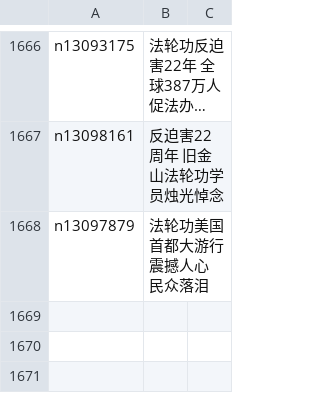
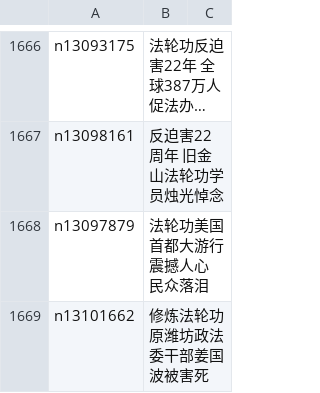
Before and after one commit to easy2view/epoch-special, a CSV file: indexes/nf4379.csv, drawn as a sheet; only a part is shown, gaps mark what is left out; long unchanged cells end in ….

```diff
--- a/indexes/nf4379.csv
+++ b/indexes/nf4379.csv
@@ -1668 +1668,2 @@ n13098161,反迫害22周年 旧金山法轮功学员烛光悼念
 n13097879,法轮功美国首都大游行 震撼人心 民众落泪
+n13101662,修炼法轮功 原潍坊政法委干部姜国波被害死
```
Also changed, not shown: 21 other files.
